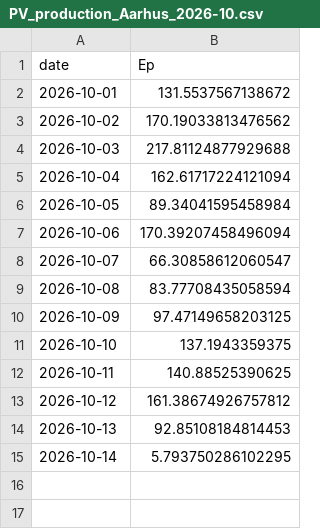
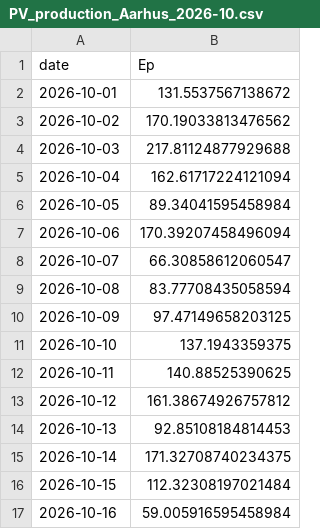
Before and after one commit to ebbekyhl/UEF-PV-Production, a CSV file: data/PV_production_Aarhus_2026-10.csv, drawn as a sheet.

```diff
--- a/data/PV_production_Aarhus_2026-10.csv
+++ b/data/PV_production_Aarhus_2026-10.csv
@@ -14,2 +14,4 @@ date;Ep
 2026-10-13;92.85108184814453
-2026-10-14;5.793750286102295
+2026-10-14;171.32708740234375
+2026-10-15;112.32308197021484
+2026-10-16;59.005916595458984
```
Also changed, not shown: data/PV_monthly_production_full_period.csv, data/compiled_data.csv, 5 other files.
